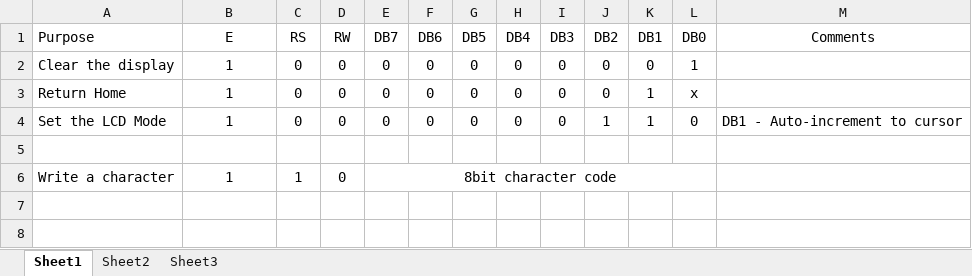
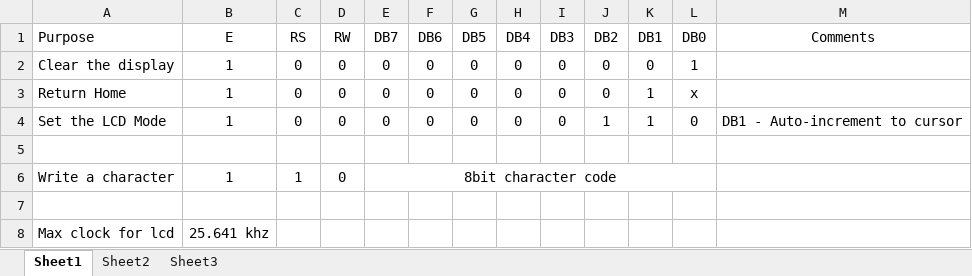
Before and after one commit to mallocation/cachemoney, an Excel workbook: trunk/lcd_info/lcd_display.xlsx, sheet Sheet1, drawn as a sheet; values as stored, in another font and other column widths than the file's, no borders; the diff names each change by its address in the sheet, - before the commit and + after, or states it on an @@ line.

Commit message:
Curtis - Added LCD_Display.vhd
git-svn-id: https://cjfileserver/svn/cachemoney@35 bcaa0796-ab92-4845-b78f-7ce167744df0

```diff
--- a/trunk/lcd_info/lcd_display.xlsx (sheet Sheet1)
+++ b/trunk/lcd_info/lcd_display.xlsx (sheet Sheet1)
+row 7: (empty)
+row 8: Max clock for lcd | 25.641 khz
```
Also changed, not shown: 2 other files.
